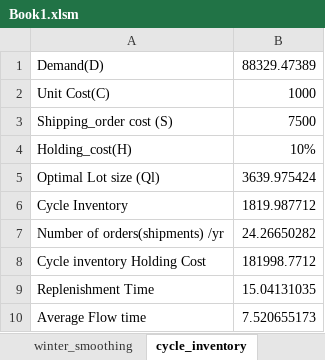
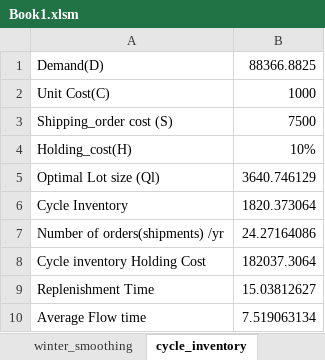
Before and after one commit to yuu511/vba_excel_forecasting, an Excel workbook: Book1.xlsm, sheet cycle_inventory, drawn as a sheet; values as stored, in another font and other column widths than the file's, no borders; the diff names each change by its address in the sheet, - before the commit and + after, or states it on an @@ line.

```diff
--- a/Book1.xlsm (sheet cycle_inventory)
+++ b/Book1.xlsm (sheet cycle_inventory)
-B1: 88329.47389
+B1: 88366.8825
-B5: 3639.975424
+B5: 3640.746129
-B6: 1819.987712
+B6: 1820.373064
-B7: 24.26650282
+B7: 24.27164086
-B8: 181998.7712
+B8: 182037.3064
-B9: 15.04131035
+B9: 15.03812627
-B10: 7.520655173
+B10: 7.519063134
```
Also changed, not shown: sheet safety_inventory, sheet data, 1 other file.
